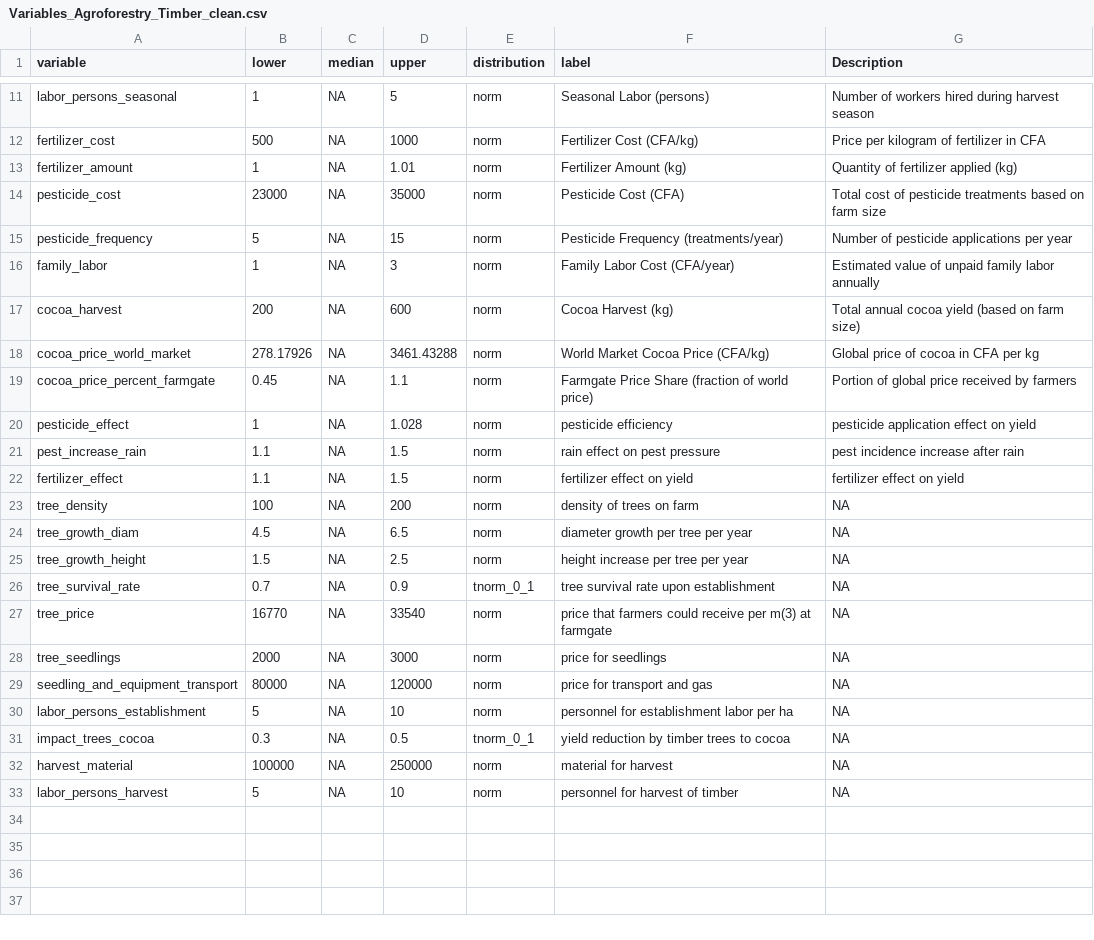
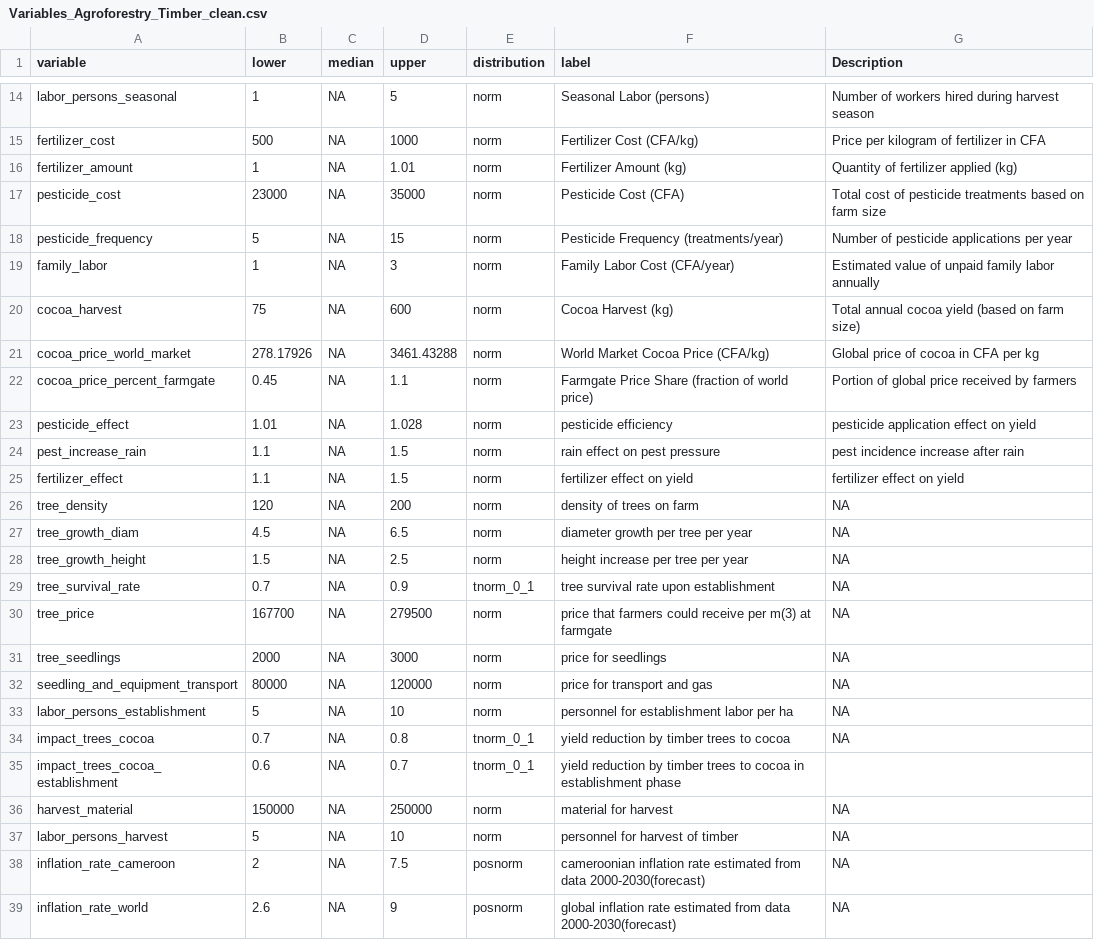
Before and after one commit to FranKabaGo/DecisionAnalysis-Franca, a CSV file: Variables_Agroforestry_Timber_clean.csv, drawn as a sheet; only a part is shown, gaps mark what is left out; the diff covers the shown part only.

```diff
--- a/Variables_Agroforestry_Timber_clean.csv
+++ b/Variables_Agroforestry_Timber_clean.csv
@@ -16,9 +19,9 @@ pesticide_frequency,5,NA,15,norm,Pesticide Frequency (treatments/year),Number of
 family_labor,1,NA,3,norm,Family Labor Cost (CFA/year),Estimated value of unpaid family labor annually
-cocoa_harvest,200,NA,600,norm,Cocoa Harvest (kg),Total annual cocoa yield (based on farm size)
+cocoa_harvest,75,NA,600,norm,Cocoa Harvest (kg),Total annual cocoa yield (based on farm size)
 cocoa_price_world_market,278.17926,NA,3461.43288,norm,World Market Cocoa Price (CFA/kg),Global price of cocoa in CFA per kg
 cocoa_price_percent_farmgate,0.45,NA,1.1,norm,Farmgate Price Share (fraction of world price),Portion of global price received by farmers
-pesticide_effect,1,NA,1.028,norm,pesticide efficiency,pesticide application effect on yield
+pesticide_effect,1.01,NA,1.028,norm,pesticide efficiency,pesticide application effect on yield
 pest_increase_rain,1.1,NA,1.5,norm,rain effect on pest pressure,pest incidence increase after rain
 fertilizer_effect,1.1,NA,1.5,norm,fertilizer effect on yield,fertilizer effect on yield
-tree_density,100,NA,200,norm,density of trees on farm,NA
+tree_density,120,NA,200,norm,density of trees on farm,NA
 tree_growth_diam,4.5,NA,6.5,norm,diameter growth per tree per year,NA
@@ -26,3 +29,3 @@ tree_growth_height,1.5,NA,2.5,norm,height increase per tree per year,NA
 tree_survival_rate,0.7,NA,0.9,tnorm_0_1,tree survival rate upon establishment,NA
-tree_price,16770,NA,33540,norm,price that farmers could receive per m(3) at farmgate,NA
+tree_price,167700,NA,279500,norm,price that farmers could receive per m(3) at farmgate,NA
 tree_seedlings,2000,NA,3000,norm,price for seedlings,NA
@@ -30,4 +33,7 @@ seedling_and_equipment_transport,80000,NA,120000,norm,price for transport and ga
 labor_persons_establishment,5,NA,10,norm,personnel for establishment labor per ha,NA
-impact_trees_cocoa,0.3,NA,0.5,tnorm_0_1,yield reduction by timber trees to cocoa,NA
-harvest_material,100000,NA,250000,norm,material for harvest,NA
+impact_trees_cocoa,0.7,NA,0.8,tnorm_0_1,yield reduction by timber trees to cocoa,NA
+impact_trees_cocoa_establishment,0.6,NA,0.7,tnorm_0_1,yield reduction by timber trees to cocoa in establishment phase,
+harvest_material,150000,NA,250000,norm,material for harvest,NA
 labor_persons_harvest,5,NA,10,norm,personnel for harvest of timber,NA
+inflation_rate_cameroon,2,NA,7.5,posnorm,cameroonian inflation rate estimated from data 2000-2030(forecast),NA
+inflation_rate_world,2.6,NA,9,posnorm,global inflation rate estimated from data 2000-2030(forecast),NA
```
Also changed, not shown: 3 added rows and 1 edited cell elsewhere in this file, Variables_Agroforestry_Timber.csv, 6 other files.
